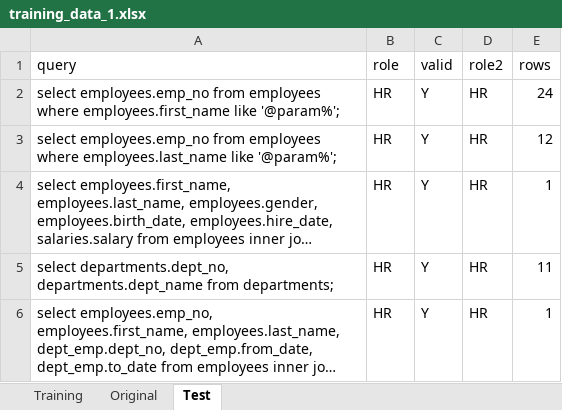
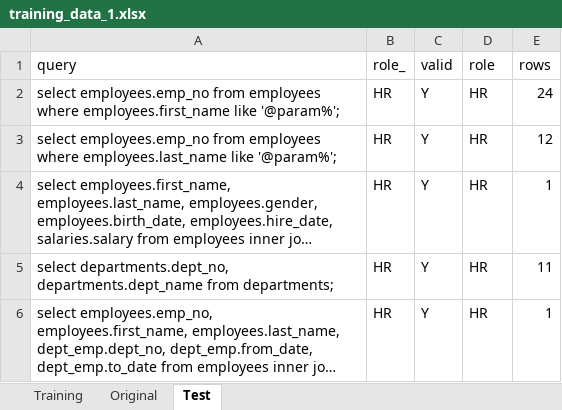
Before and after one commit to fmasche/deduca, an Excel workbook: files/training_data_1.xlsx, sheet Test, drawn as a sheet; only a part is shown; long unchanged cells end in …; values as stored, in another font and other column widths than the file's, no borders; the diff names each change by its address in the sheet, - before the commit and + after, or states it on an @@ line.

```diff
--- a/files/training_data_1.xlsx (sheet Test)
+++ b/files/training_data_1.xlsx (sheet Test)
-B1: role
+B1: role_
-D1: role2
+D1: role
```
Also changed, not shown: sheet Original, files/training_data_3.xlsx.
